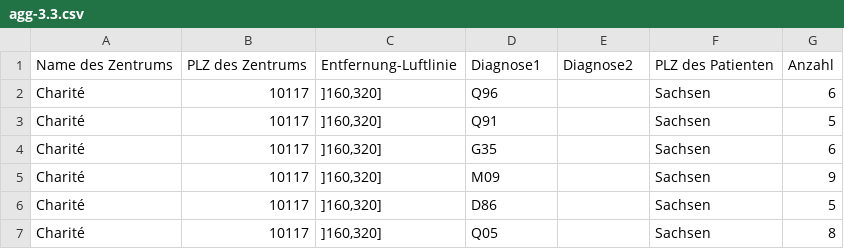
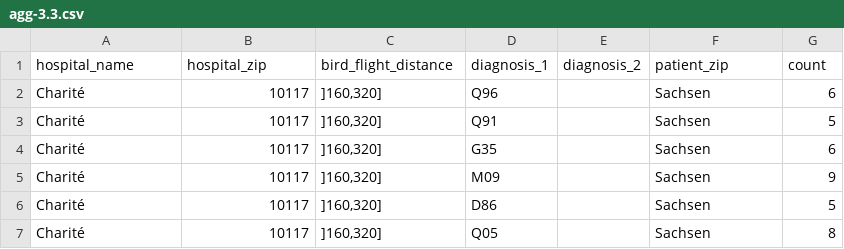
Before and after one commit to medizininformatik-initiative/usecase-cord-support, a CSV file: Hackathon/Team3_Aggregation/config/agg-3.3.csv, drawn as a sheet.

```diff
--- a/Hackathon/Team3_Aggregation/config/agg-3.3.csv
+++ b/Hackathon/Team3_Aggregation/config/agg-3.3.csv
@@ -1,2 +1,2 @@
-Name des Zentrums;PLZ des Zentrums;Entfernung-Luftlinie;Diagnose1;Diagnose2;PLZ des Patienten;Anzahl
+hospital_name;hospital_zip;bird_flight_distance;diagnosis_1;diagnosis_2;patient_zip;count
 Charité;10117;]160,320];Q96;;Sachsen;6
```
Also changed, not shown: Hackathon/Team3_Aggregation/config/agg-1.4.csv, Hackathon/Team3_Aggregation/config/agg-2.3.csv, 14 other files.
